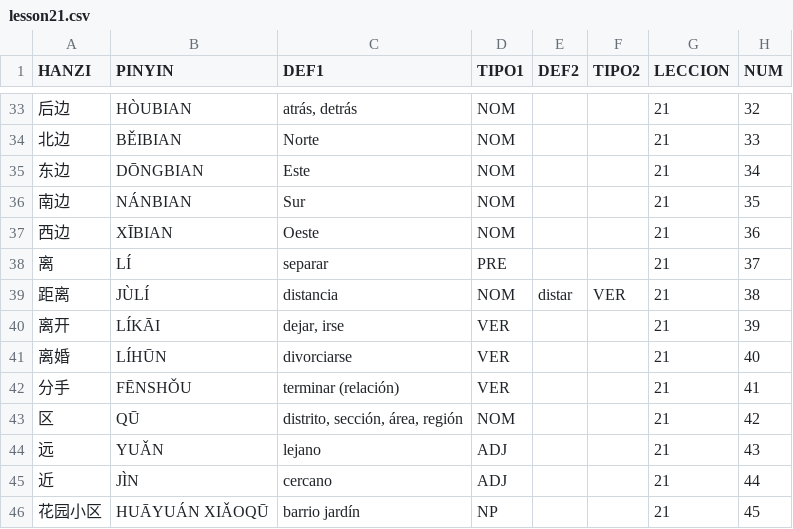
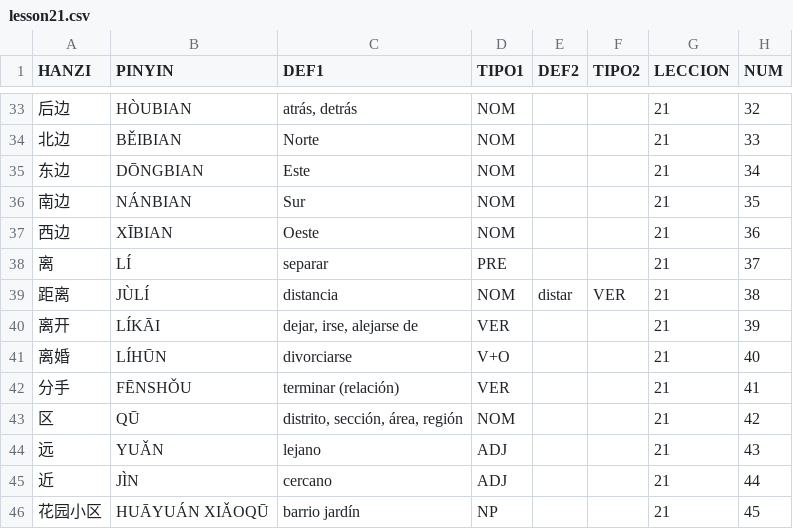
Before and after one commit to pablo-cerve/confucio, a CSV file: lessons/book2/lesson21.csv, drawn as a sheet; only a part is shown, gaps mark what is left out.

```diff
--- a/lessons/book2/lesson21.csv
+++ b/lessons/book2/lesson21.csv
@@ -39,4 +39,4 @@ HANZI,PINYIN,DEF1,TIPO1,DEF2,TIPO2,LECCION,NUM
 距离,JÙLÍ,distancia,NOM,distar,VER,21,38
-离开,LÍKĀI,"dejar, irse",VER,,,21,39
-离婚,LÍHŪN,divorciarse,VER,,,21,40
+离开,LÍKĀI,"dejar, irse, alejarse de",VER,,,21,39
+离婚,LÍHŪN,divorciarse,V+O,,,21,40
 分手,FĒNSHǑU,terminar (relación),VER,,,21,41
```
Also changed, not shown: lessons/book1/lesson13.csv, lessons/generated/adjectives.csv, 9 other files.
